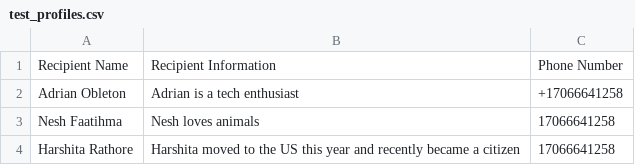
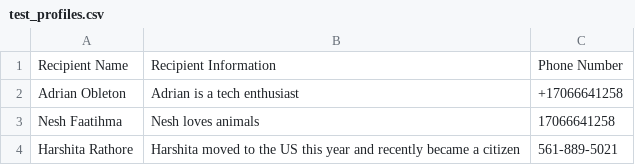
Before and after one commit to colloqium/colloqium-api, a CSV file: testing/test_profiles.csv, drawn as a sheet.

```diff
--- a/testing/test_profiles.csv
+++ b/testing/test_profiles.csv
@@ -3,2 +3,2 @@ Adrian Obleton,Adrian is a tech enthusiast,+17066641258
 Nesh Faatihma,Nesh loves animals,17066641258
-Harshita Rathore, Harshita moved to the US this year and recently became a citizen,17066641258
+Harshita Rathore, Harshita moved to the US this year and recently became a citizen,561-889-5021
```
Also changed, not shown: 10 other files.
